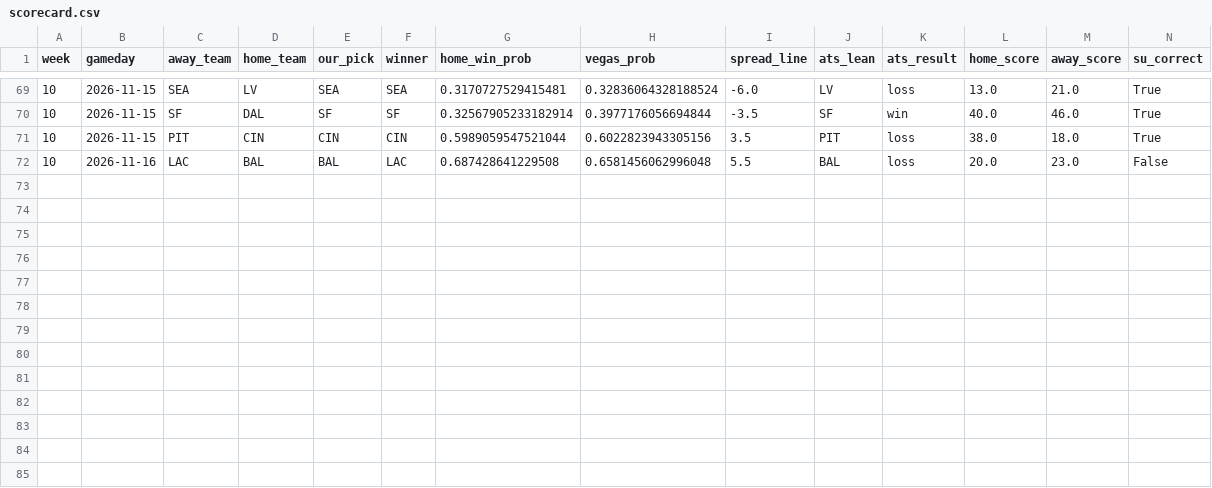
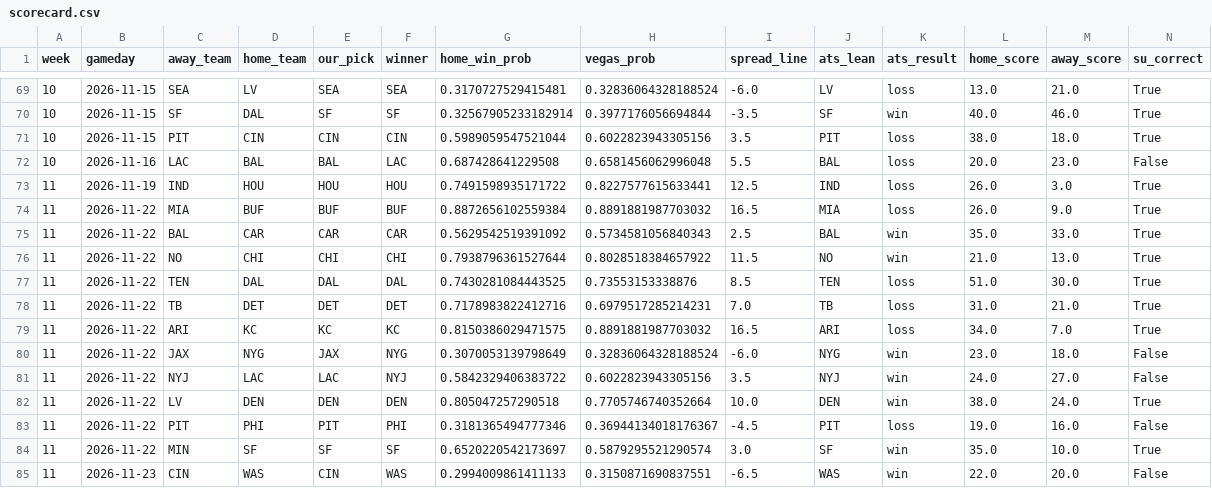
Before and after one commit to henry-tlai/nfl-predictor, a CSV file: data/scorecard.csv, drawn as a sheet; only a part is shown, gaps mark what is left out; the diff names each change by its address in the sheet, - before the commit and + after, or states it on an @@ line.

```diff
--- a/data/scorecard.csv
+++ b/data/scorecard.csv
+row 73: 11 | 2026-11-19 | IND | HOU | HOU | HOU | 0.7491598935171722 | 0.8227577615633441 | 12.5 | IND | loss | 26.0 | 3.0 | True
+row 74: 11 | 2026-11-22 | MIA | BUF | BUF | BUF | 0.8872656102559384 | 0.8891881987703032 | 16.5 | MIA | loss | 26.0 | 9.0 | True
+row 75: 11 | 2026-11-22 | BAL | CAR | CAR | CAR | 0.5629542519391092 | 0.5734581056840343 | 2.5 | BAL | win | 35.0 | 33.0 | True
+row 76: 11 | 2026-11-22 | NO | CHI | CHI | CHI | 0.7938796361527644 | 0.8028518384657922 | 11.5 | NO | win | 21.0 | 13.0 | True
+row 77: 11 | 2026-11-22 | TEN | DAL | DAL | DAL | 0.7430281084443525 | 0.73553153338876 | 8.5 | TEN | loss | 51.0 | 30.0 | True
+row 78: 11 | 2026-11-22 | TB | DET | DET | DET | 0.7178983822412716 | 0.6979517285214231 | 7.0 | TB | loss | 31.0 | 21.0 | True
+row 79: 11 | 2026-11-22 | ARI | KC | KC | KC | 0.8150386029471575 | 0.8891881987703032 | 16.5 | ARI | loss | 34.0 | 7.0 | True
+row 80: 11 | 2026-11-22 | JAX | NYG | JAX | NYG | 0.3070053139798649 | 0.32836064328188524 | -6.0 | NYG | win | 23.0 | 18.0 | False
+row 81: 11 | 2026-11-22 | NYJ | LAC | LAC | NYJ | 0.5842329406383722 | 0.6022823943305156 | 3.5 | NYJ | win | 24.0 | 27.0 | False
+row 82: 11 | 2026-11-22 | LV | DEN | DEN | DEN | 0.805047257290518 | 0.7705746740352664 | 10.0 | DEN | win | 38.0 | 24.0 | True
+row 83: 11 | 2026-11-22 | PIT | PHI | PIT | PHI | 0.3181365494777346 | 0.36944134018176367 | -4.5 | PIT | loss | 19.0 | 16.0 | False
+row 84: 11 | 2026-11-22 | MIN | SF | SF | SF | 0.6520220542173697 | 0.5879295521290574 | 3.0 | SF | win | 35.0 | 10.0 | True
+row 85: 11 | 2026-11-23 | CIN | WAS | CIN | WAS | 0.2994009861411133 | 0.3150871690837551 | -6.5 | WAS | win | 22.0 | 20.0 | False
```
Also changed, not shown: 1 other file.
